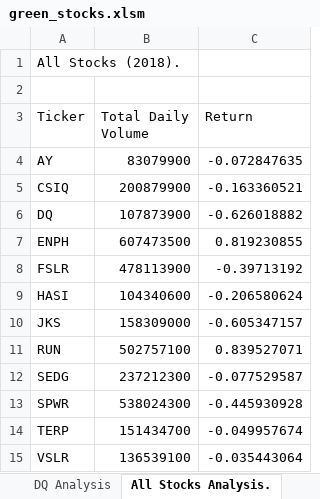
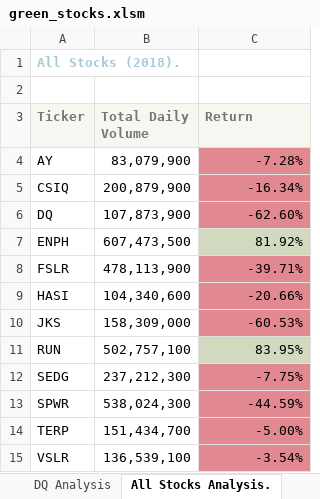
Before and after one commit to RebecaOsorio/stock-analysis, an Excel workbook: green_stocks.xlsm, sheet All Stocks Analysis., drawn as a sheet; values as stored, in another font and other column widths than the file's, no borders; the diff names each change by its address in the sheet, - before the commit and + after, or states it on an @@ line.

```diff
--- a/green_stocks.xlsm (sheet All Stocks Analysis.)
+++ b/green_stocks.xlsm (sheet All Stocks Analysis.)
@@ A1 bold: off → on, text colour: black → #A7CBD5 @@
@@ A3:C3 fill: none → #F7F6F0, bold: off → on, text colour: black → #71777D @@
-B4 (Total Daily Volume): 83079900
+B4 (Total Daily Volume): 83,079,900
-C4 (Return): -0.072847635
+C4 (Return): -7.28%
-C4:C6 fill: none
+C4:C6 fill: #E28890
-B5 (Total Daily Volume): 200879900
+B5 (Total Daily Volume): 200,879,900
-C5 (Return): -0.163360521
+C5 (Return): -16.34%
-B6 (Total Daily Volume): 107873900
+B6 (Total Daily Volume): 107,873,900
-C6 (Return): -0.626018882
+C6 (Return): -62.60%
-B7 (Total Daily Volume): 607473500
+B7 (Total Daily Volume): 607,473,500
-C7 (Return): 0.819230855
+C7 (Return): 81.92%
-C7 fill: none
+C7 fill: #D1DABE
-B8 (Total Daily Volume): 478113900
+B8 (Total Daily Volume): 478,113,900
-C8 (Return): -0.39713192
+C8 (Return): -39.71%
-C8:C10 fill: none
+C8:C10 fill: #E28890
-B9 (Total Daily Volume): 104340600
+B9 (Total Daily Volume): 104,340,600
-C9 (Return): -0.206580624
+C9 (Return): -20.66%
-B10 (Total Daily Volume): 158309000
+B10 (Total Daily Volume): 158,309,000
-C10 (Return): -0.605347157
+C10 (Return): -60.53%
-B11 (Total Daily Volume): 502757100
+B11 (Total Daily Volume): 502,757,100
-C11 (Return): 0.839527071
+C11 (Return): 83.95%
-C11 fill: none
+C11 fill: #D1DABE
-B12 (Total Daily Volume): 237212300
+B12 (Total Daily Volume): 237,212,300
-C12 (Return): -0.077529587
+C12 (Return): -7.75%
-C12:C15 fill: none
+C12:C15 fill: #E28890
-B13 (Total Daily Volume): 538024300
+B13 (Total Daily Volume): 538,024,300
-C13 (Return): -0.445930928
+C13 (Return): -44.59%
-B14 (Total Daily Volume): 151434700
+B14 (Total Daily Volume): 151,434,700
-C14 (Return): -0.049957674
+C14 (Return): -5.00%
-B15 (Total Daily Volume): 136539100
+B15 (Total Daily Volume): 136,539,100
-C15 (Return): -0.035443064
+C15 (Return): -3.54%
```
Also changed, not shown: sheet 2017, sheet 2018, sheet DQ Analysis, other sheet tabs.
